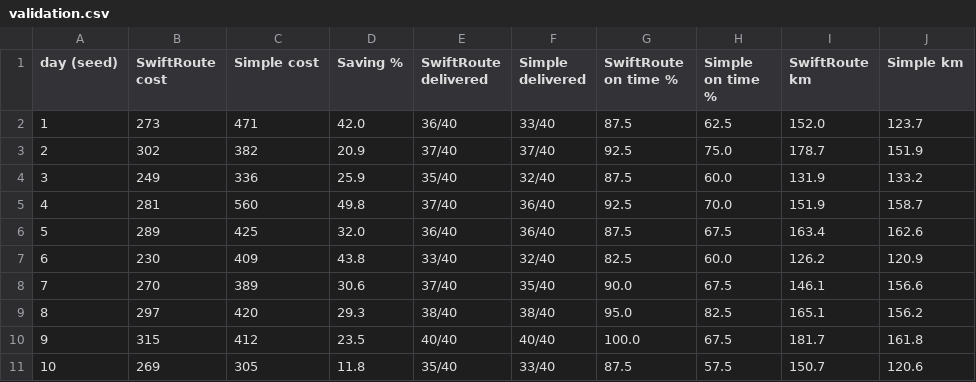
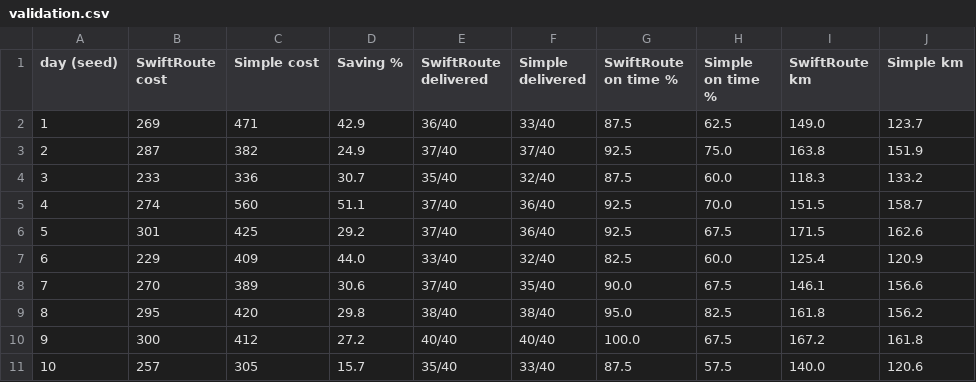
Before and after one commit to haricharanparna/swiftroute, a CSV file: results/validation.csv, drawn as a sheet.

```diff
--- a/results/validation.csv
+++ b/results/validation.csv
@@ -1,11 +1,11 @@
 day (seed),SwiftRoute cost,Simple cost,Saving %,SwiftRoute delivered,Simple delivered,SwiftRoute on time %,Simple on time %,SwiftRoute km,Simple km
-1,273,471,42.0,36/40,33/40,87.5,62.5,152.0,123.7
-2,302,382,20.9,37/40,37/40,92.5,75.0,178.7,151.9
-3,249,336,25.9,35/40,32/40,87.5,60.0,131.9,133.2
-4,281,560,49.8,37/40,36/40,92.5,70.0,151.9,158.7
-5,289,425,32.0,36/40,36/40,87.5,67.5,163.4,162.6
-6,230,409,43.8,33/40,32/40,82.5,60.0,126.2,120.9
+1,269,471,42.9,36/40,33/40,87.5,62.5,149.0,123.7
+2,287,382,24.9,37/40,37/40,92.5,75.0,163.8,151.9
+3,233,336,30.7,35/40,32/40,87.5,60.0,118.3,133.2
+4,274,560,51.1,37/40,36/40,92.5,70.0,151.5,158.7
+5,301,425,29.2,37/40,36/40,92.5,67.5,171.5,162.6
+6,229,409,44.0,33/40,32/40,82.5,60.0,125.4,120.9
 7,270,389,30.6,37/40,35/40,90.0,67.5,146.1,156.6
-8,297,420,29.3,38/40,38/40,95.0,82.5,165.1,156.2
-9,315,412,23.5,40/40,40/40,100.0,67.5,181.7,161.8
-10,269,305,11.8,35/40,33/40,87.5,57.5,150.7,120.6
+8,295,420,29.8,38/40,38/40,95.0,82.5,161.8,156.2
+9,300,412,27.2,40/40,40/40,100.0,67.5,167.2,161.8
+10,257,305,15.7,35/40,33/40,87.5,57.5,140.0,120.6
```
Also changed, not shown: results/scenarios.csv, 24 other files.
